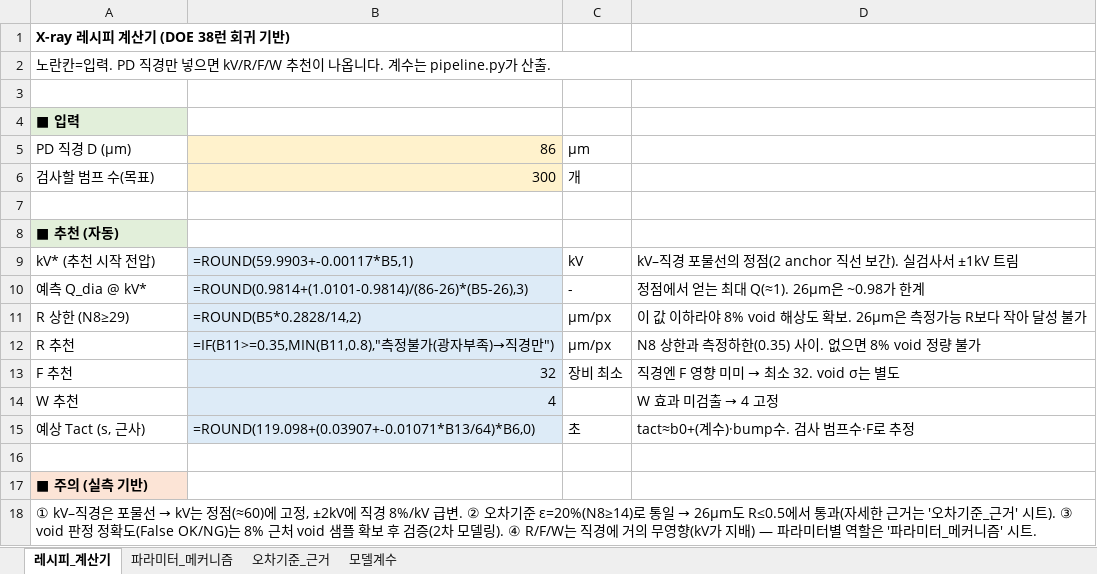
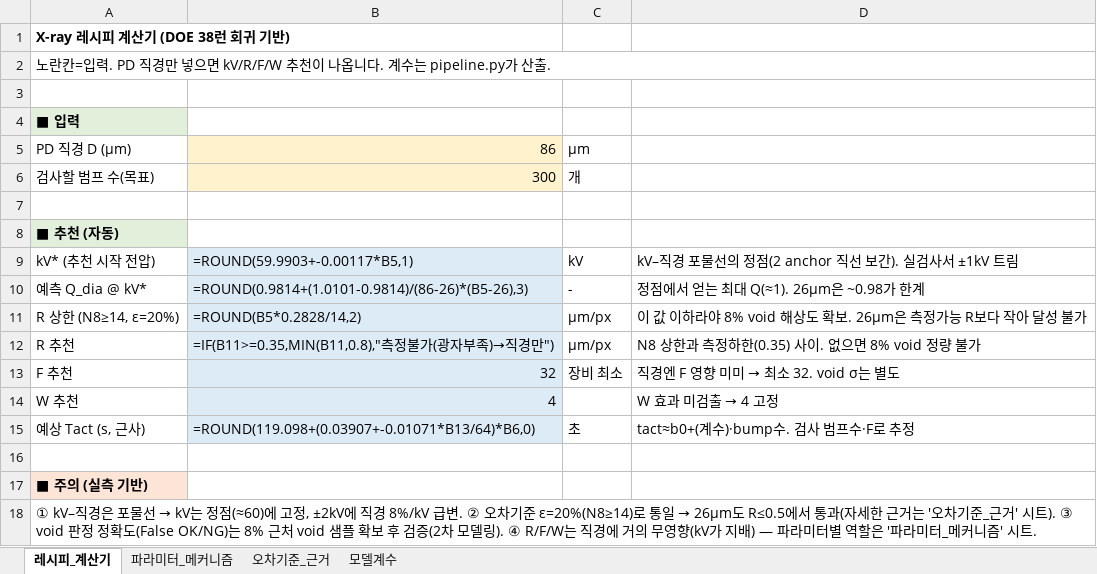
Before and after one commit to kimminkuy70-coder/Parameter, an Excel workbook: 공정모델링/레시피_계산기.xlsx, sheet 레시피_계산기, drawn as a sheet; values as stored, in another font and other column widths than the file's, no borders; formulas without a stored value are shown as written; the diff names each change by its address in the sheet, - before the commit and + after, or states it on an @@ line.

```diff
--- a/공정모델링/레시피_계산기.xlsx (sheet 레시피_계산기)
+++ b/공정모델링/레시피_계산기.xlsx (sheet 레시피_계산기)
-A11: R 상한 (N8≥29)
+A11: R 상한 (N8≥14, ε=20%)
```
Also changed, not shown: 1 other file.
